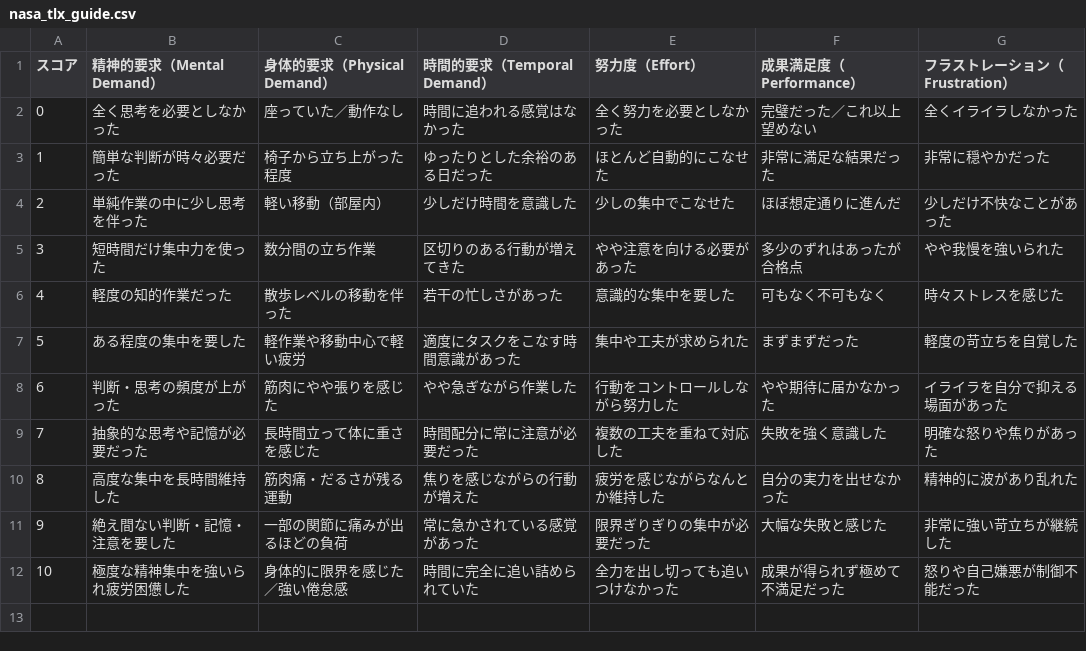
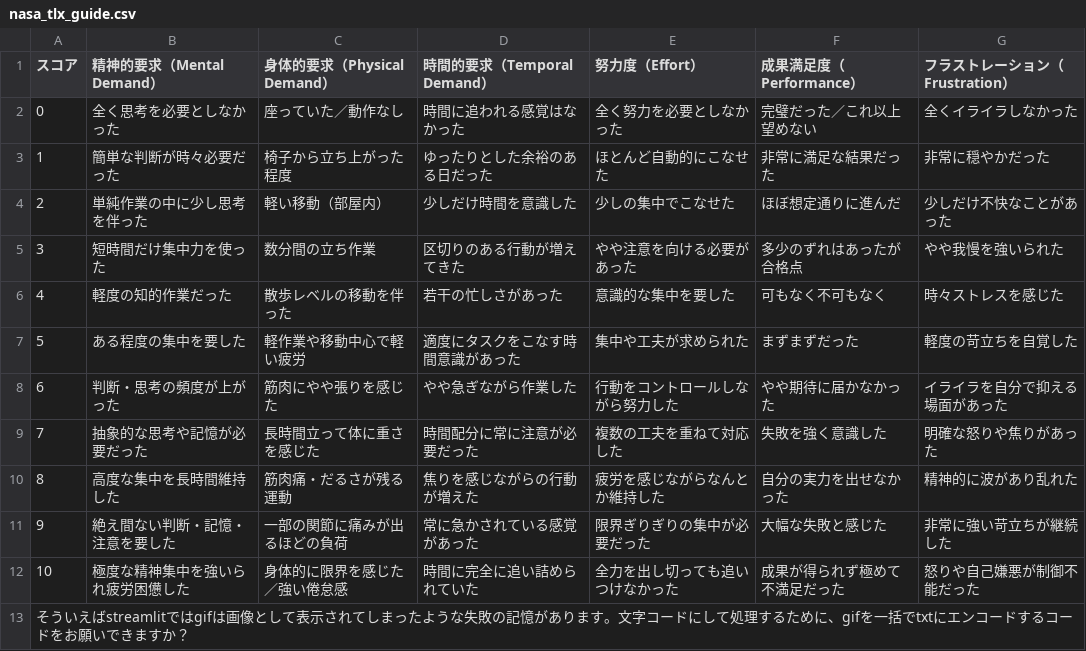
Before and after one commit to takamasakimura/selfcare-app, a CSV file: nasa_tlx_guide.csv, drawn as a sheet.

```diff
--- a/nasa_tlx_guide.csv
+++ b/nasa_tlx_guide.csv
@@ -12 +12,2 @@
 10,極度な精神集中を強いられ疲労困憊した,身体的に限界を感じた／強い倦怠感,時間に完全に追い詰められていた,全力を出し切っても追いつけなかった,成果が得られず極めて不満足だった,怒りや自己嫌悪が制御不能だった
+そういえばstreamlitではgifは画像として表示されてしまったような失敗の記憶があります。文字コードにして処理するために、gifを一括でtxtにエンコードするコードをお願いできますか？
```
Also changed, not shown: 4 other files.
